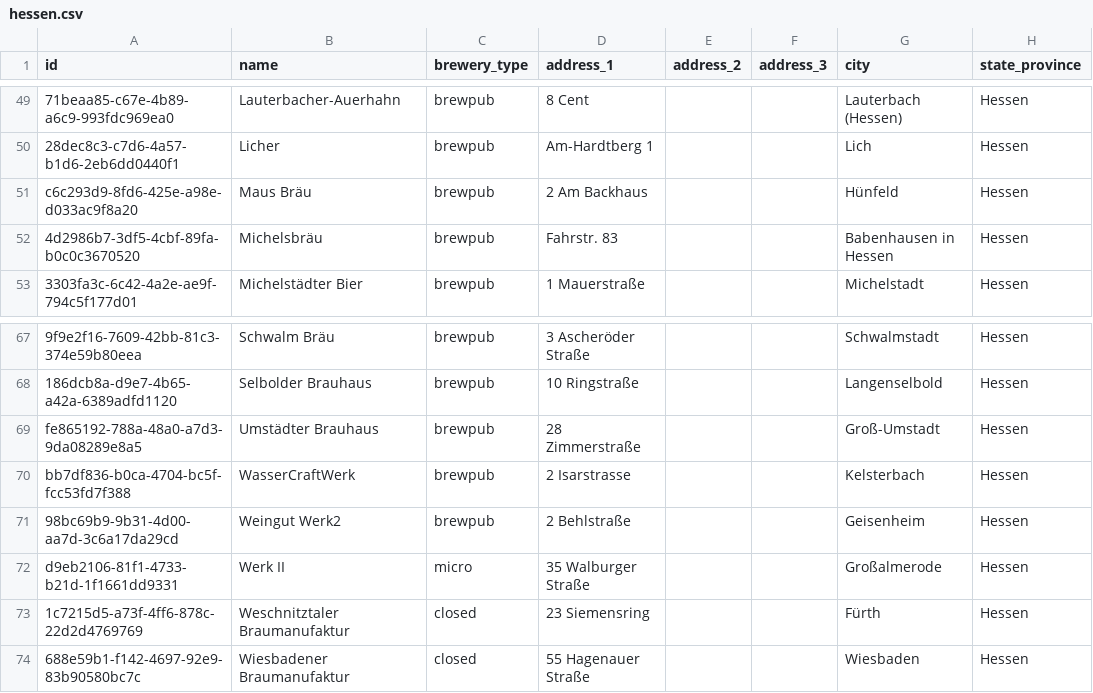
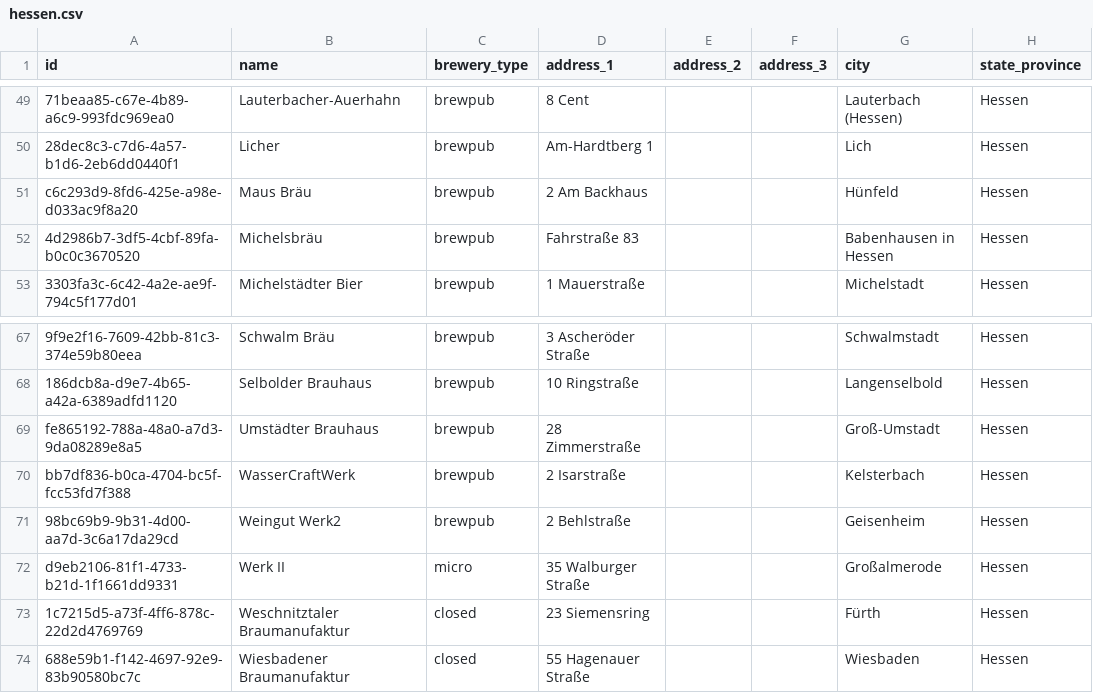
Before and after one commit to openbrewerydb/openbrewerydb, a CSV file: data/germany/hessen.csv, drawn as a sheet; only a part is shown, gaps mark what is left out; the diff names each change by its address in the sheet, - before the commit and + after, or states it on an @@ line.

```diff
--- a/data/germany/hessen.csv
+++ b/data/germany/hessen.csv
-D52 (address_1): Fahrstr. 83
+D52 (address_1): Fahrstraße 83
-D70 (address_1): 2 Isarstrasse
+D70 (address_1): 2 Isarstraße
```
Also changed, not shown: data/germany/baden-wurttemberg.csv, data/germany/bayern.csv, 6 other files.
